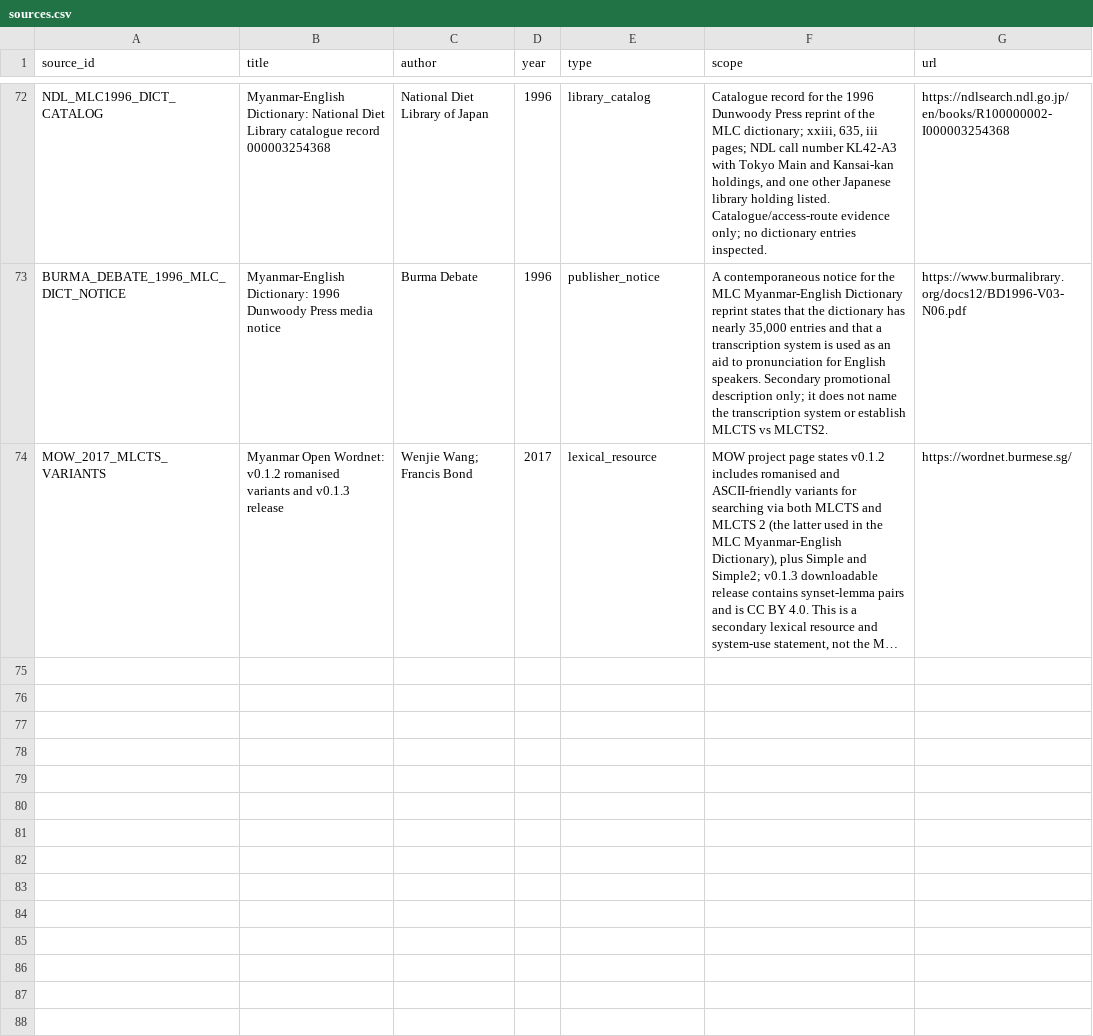
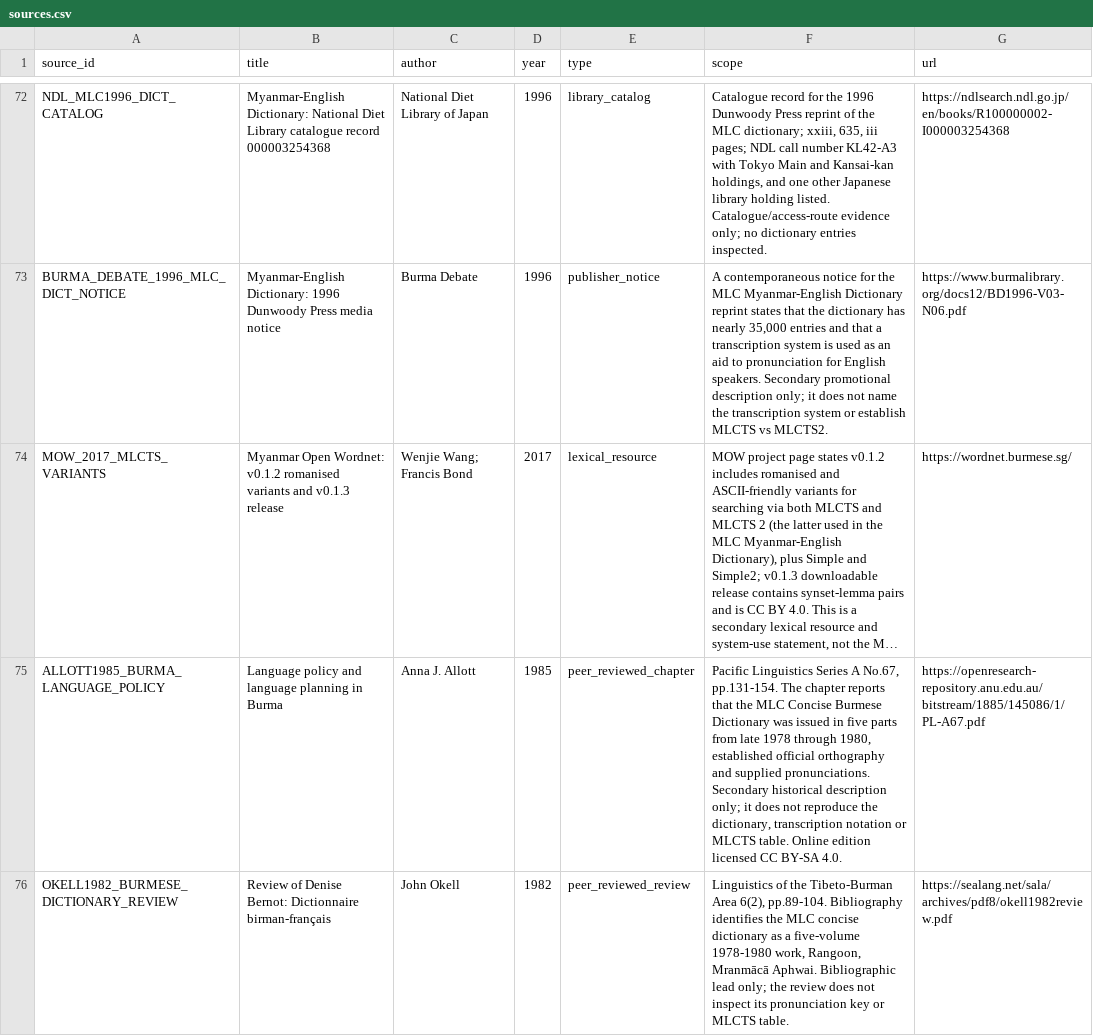
Before and after one commit to ClippyFirst/Burmese-Ukrainian-Phonetic-System-, a CSV file: data/burmese/sources.csv, drawn as a sheet; only a part is shown, gaps mark what is left out; long unchanged cells end in …; the diff names each change by its address in the sheet, - before the commit and + after, or states it on an @@ line.

Commit message:
research: register MLC concise dictionary historical sources

```diff
--- a/data/burmese/sources.csv
+++ b/data/burmese/sources.csv
+row 75: ALLOTT1985_BURMA_LANGUAGE_POLICY | Language policy and language planning in Burma | Anna J. Allott | 1985 | peer_reviewed_chapter | Pacific Linguistics Series A No.67, pp.131-154. The chapter reports that the MLC Concise Burmese Dictionary was issued in five parts from late 1978 through 1980, established official orthography and supplied pronunciations. Secondary historical description only; it does not reproduce the dictionary, transcription notation or MLCTS table. Online edition licensed CC BY-SA 4.0. | https://openresearch-repository.anu.edu.au/bitstream/1885/145086/1/PL-A67.pdf
+row 76: OKELL1982_BURMESE_DICTIONARY_REVIEW | Review of Denise Bernot: Dictionnaire birman-français | John Okell | 1982 | peer_reviewed_review | Linguistics of the Tibeto-Burman Area 6(2), pp.89-104. Bibliography identifies the MLC concise dictionary as a five-volume 1978-1980 work, Rangoon, Mranmācā Aphwai. Bibliographic lead only; the review does not inspect its pronunciation key or MLCTS table. | https://sealang.net/sala/archives/pdf8/okell1982review.pdf
```
